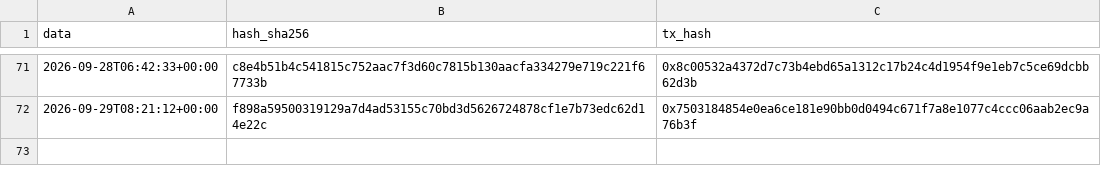
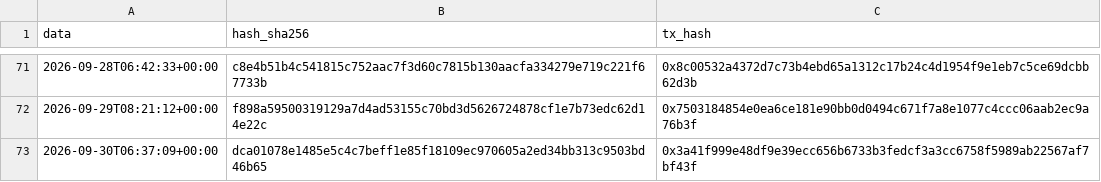
Before and after one commit to Alex00975/btc-accumulator-data, a CSV file: pubblico/sigilli.csv, drawn as a sheet; only a part is shown, gaps mark what is left out.

```diff
--- a/pubblico/sigilli.csv
+++ b/pubblico/sigilli.csv
@@ -72 +72,2 @@ data,hash_sha256,tx_hash
 2026-09-29T08:21:12+00:00,f898a59500319129a7d4ad53155c70bd3d5626724878cf1e7b73edc62d14e22c,0x7503184854e0ea6ce181e90bb0d0494c671f7a8e1077c4ccc06aab2ec9a76b3f
+2026-09-30T06:37:09+00:00,dca01078e1485e5c4c7beff1e85f18109ec970605a2ed34bb313c9503bd46b65,0x3a41f999e48df9e39ecc656b6733b3fedcf3a3cc6758f5989ab22567af7bf43f
```
Also changed, not shown: pubblico/operazioni.csv, serie.csv, 5 other files.
